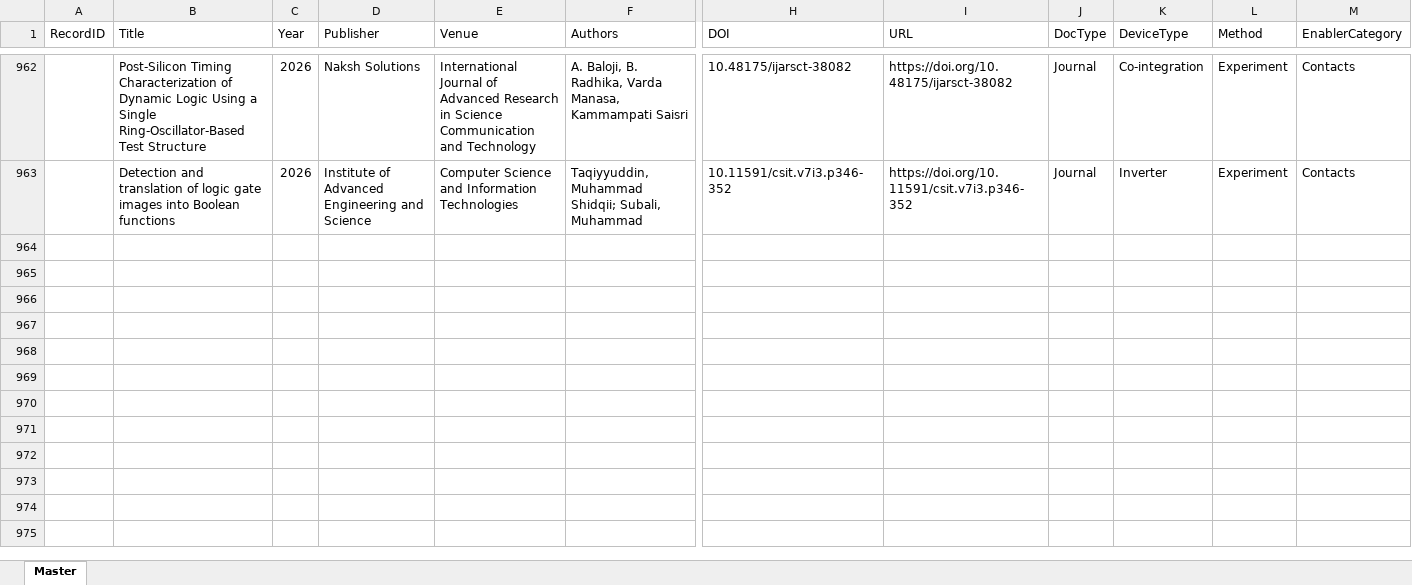
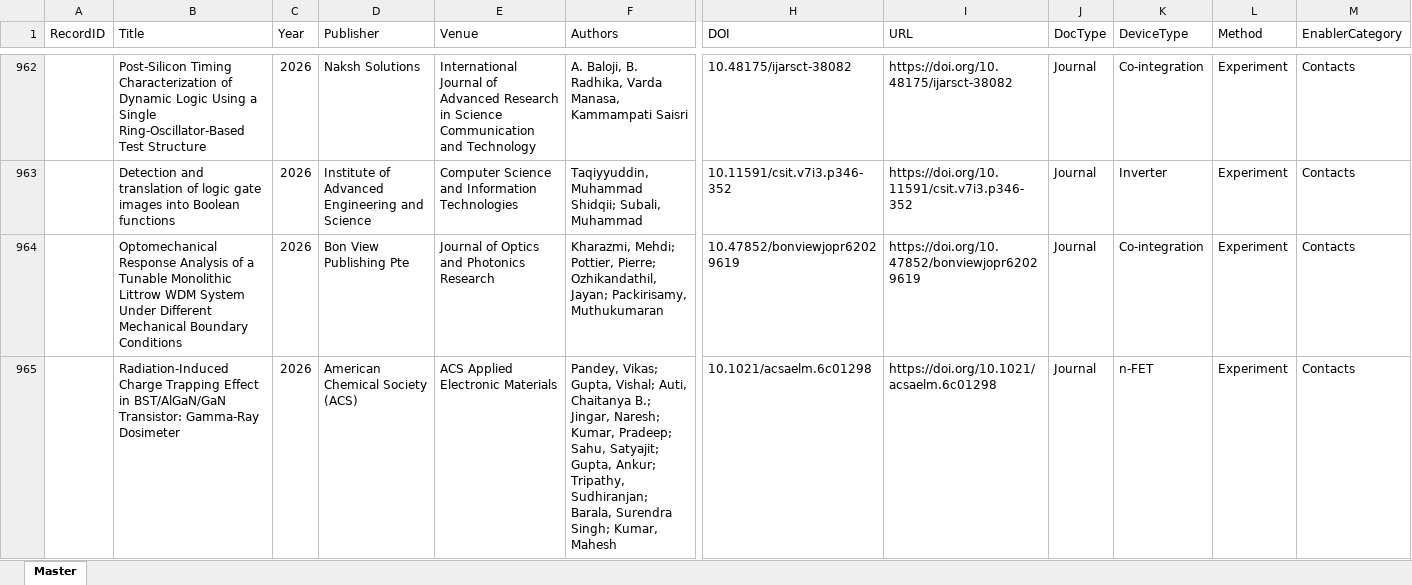
Before and after one commit to kainlulow/IKD_GaN_CMOS, an Excel workbook: 01_literature/IKD_Literature_Master.xlsx, sheet Master, drawn as a sheet; only a part is shown, gaps mark what is left out; values as stored, in another font and other column widths than the file's, no borders; rows hold the shown columns only; the diff covers the shown part only; the diff names each change by its address in the sheet, - before the commit and + after, or states it on an @@ line.

```diff
--- a/01_literature/IKD_Literature_Master.xlsx (sheet Master)
+++ b/01_literature/IKD_Literature_Master.xlsx (sheet Master)
+row 964:  | Optomechanical Response Analysis of a Tunable Monolithic Littrow WDM System Under Different Mechanical Boundary Conditions | 2026 | Bon View Publishing Pte | Journal of Optics and Photonics Research | Kharazmi, Mehdi; Pottier, Pierre; Ozhikandathil, Jayan; Packirisamy, Muthukumaran | 10.47852/bonviewjopr62029619 | https://doi.org/10.47852/bonviewjopr62029619 | Journal | Co-integration | Experiment | Contacts
+row 965:  | Radiation-Induced Charge Trapping Effect in BST/AlGaN/GaN Transistor: Gamma-Ray Dosimeter | 2026 | American Chemical Society (ACS) | ACS Applied Electronic Materials | Pandey, Vikas; Gupta, Vishal; Auti, Chaitanya B.; Jingar, Naresh; Kumar, Pradeep; Sahu, Satyajit; Gupta, Ankur; Tripathy, Sudhiranjan; Barala, Surendra Singh; Kumar, Mahesh | 10.1021/acsaelm.6c01298 | https://doi.org/10.1021/acsaelm.6c01298 | Journal | n-FET | Experiment | Contacts
```
Also changed, not shown: 2 added rows elsewhere in this sheet, 3 other files.
